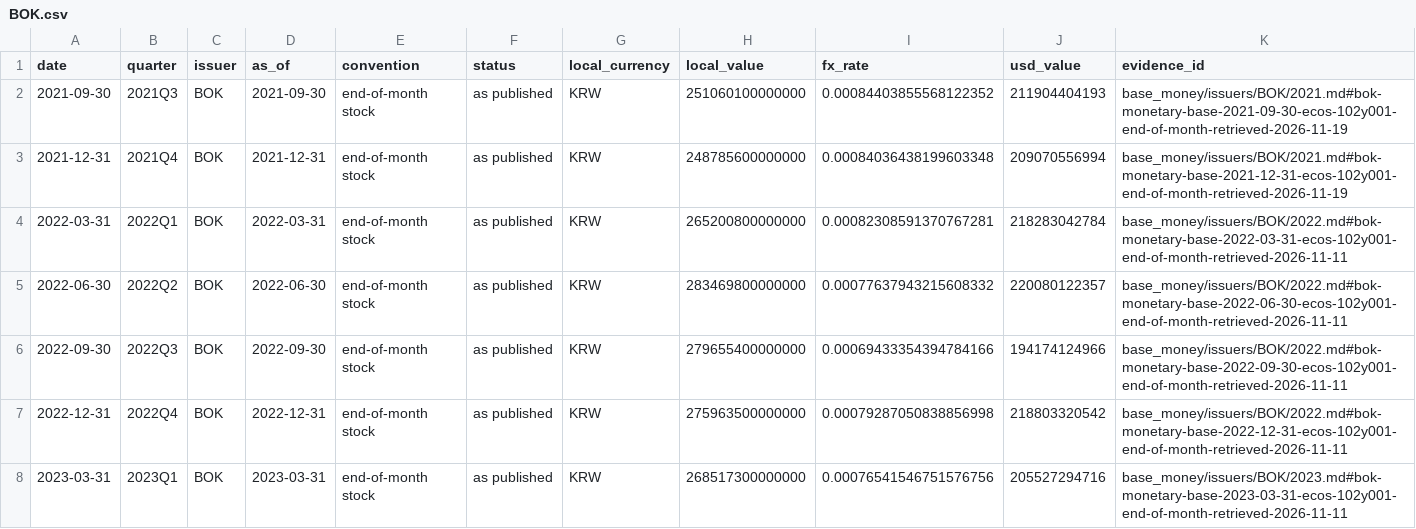
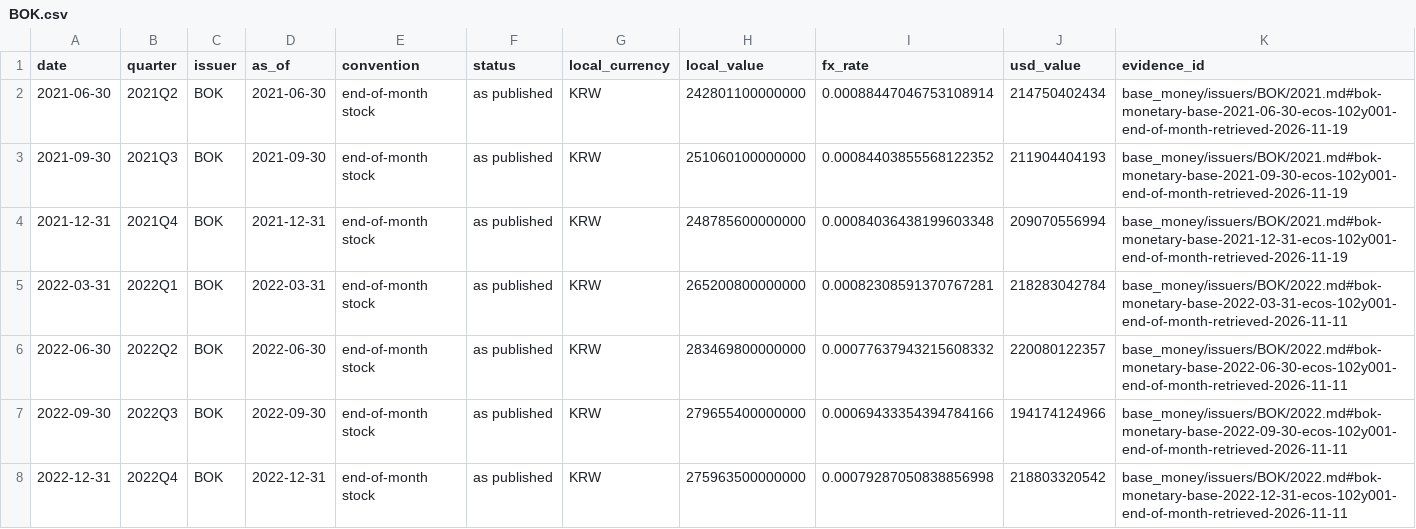
Before and after one commit to GildedPleb/open-inflation, a CSV file: base_money/issuers/BOK/BOK.csv, drawn as a sheet; only a part is shown; the shorter side is filled out with more unchanged rows; the diff names each change by its address in the sheet, - before the commit and + after, or states it on an @@ line.

```diff
--- a/base_money/issuers/BOK/BOK.csv
+++ b/base_money/issuers/BOK/BOK.csv
+row 2: 2021-06-30 | 2021Q2 | BOK | 2021-06-30 | end-of-month stock | as published | KRW | 242801100000000 | 0.00088447046753108914 | 214750402434 | base_money/issuers/BOK/2021.md#bok-monetary-base-2021-06-30-ecos-102y001-end-of-month-retrieved-2026-11-19
```
Also changed, not shown: base_money/components.csv, base_money/issuers/BCB/BCB.csv, 44 other files.
